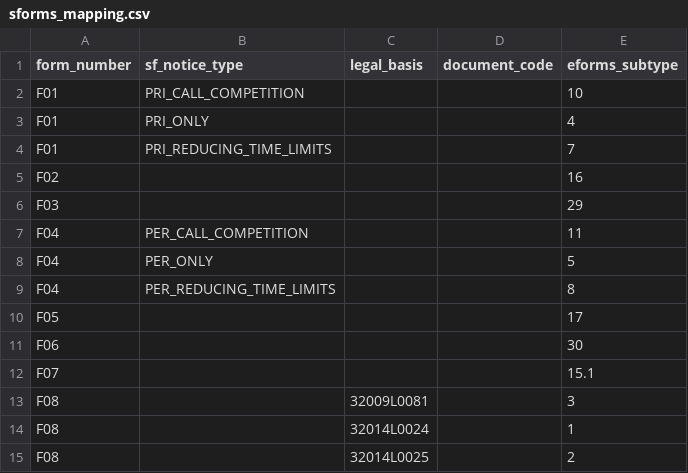
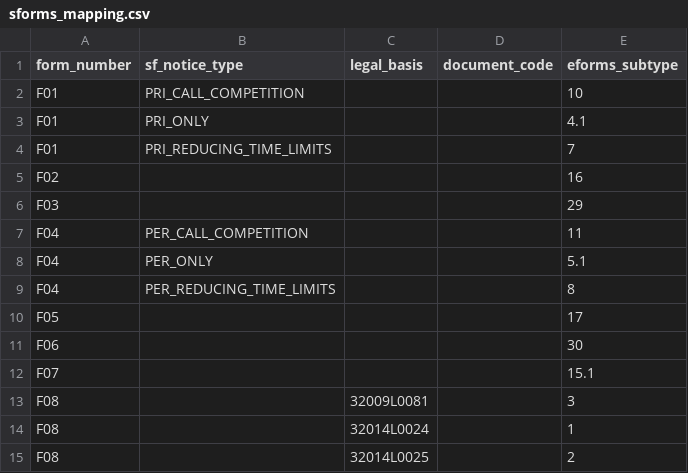
Before and after one commit to OP-TED/ted-rdf-conversion-pipeline, a CSV file: ted_sws/resources/mapping_files/sforms_mapping.csv, drawn as a sheet; only a part is shown.

```diff
--- a/ted_sws/resources/mapping_files/sforms_mapping.csv
+++ b/ted_sws/resources/mapping_files/sforms_mapping.csv
@@ -2,3 +2,3 @@ form_number,sf_notice_type,legal_basis,document_code,eforms_subtype
 F01,PRI_CALL_COMPETITION,,,10
-F01,PRI_ONLY,,,4
+F01,PRI_ONLY,,,4.1
 F01,PRI_REDUCING_TIME_LIMITS,,,7
@@ -7,3 +7,3 @@ F03,,,,29
 F04,PER_CALL_COMPETITION,,,11
-F04,PER_ONLY,,,5
+F04,PER_ONLY,,,5.1
 F04,PER_REDUCING_TIME_LIMITS,,,8
```
Also changed, not shown: ted_sws/resources/mapping_files/eforms_mapping.csv.
